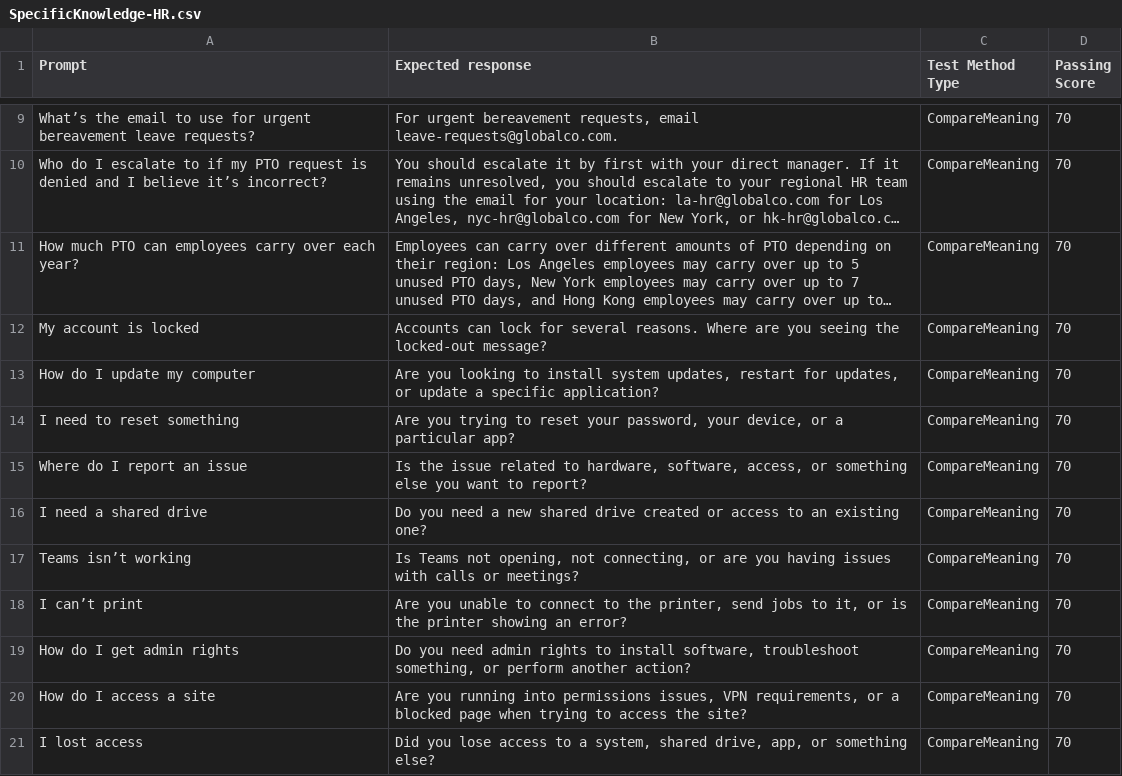
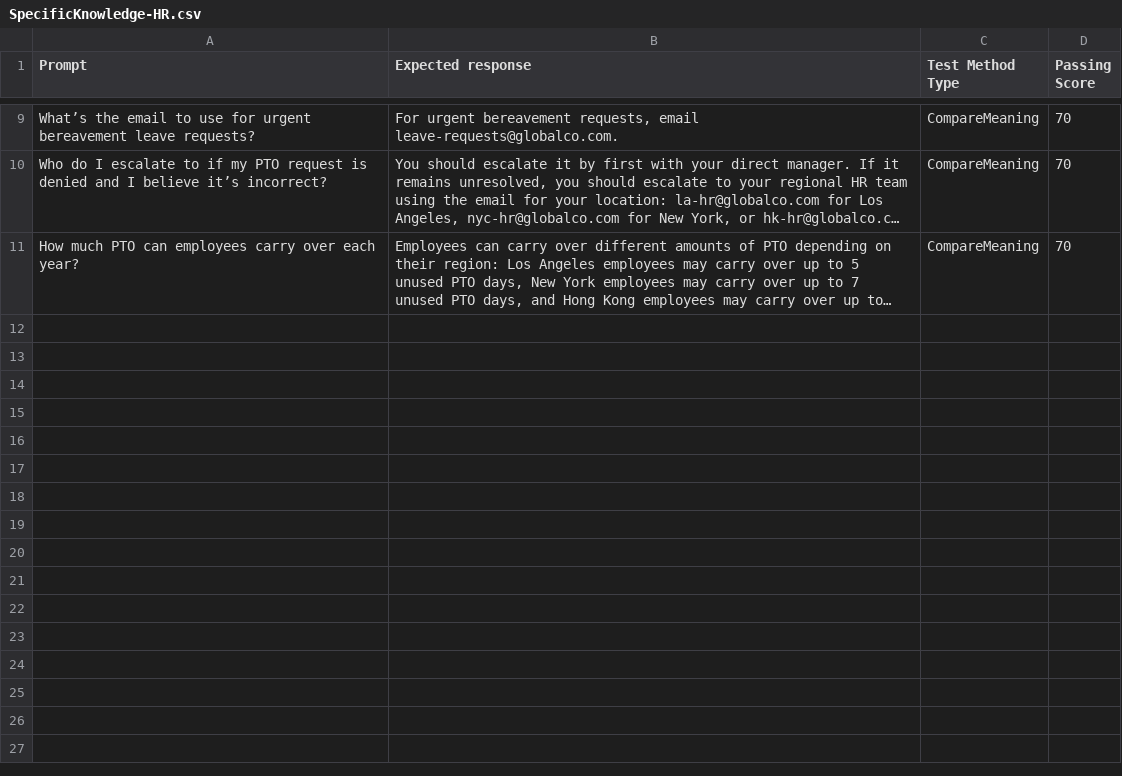
Before and after one commit to microsoft/CopilotStudioSamples, a CSV file: EmployeeSelfServiceAgent/ESSEvaluationSamples/StarterTestSets/SpecificKnowledge-HR.csv, drawn as a sheet; only a part is shown, gaps mark what is left out; long unchanged cells end in …; the diff names each change by its address in the sheet, - before the commit and + after, or states it on an @@ line.

```diff
--- a/EmployeeSelfServiceAgent/ESSEvaluationSamples/StarterTestSets/SpecificKnowledge-HR.csv
+++ b/EmployeeSelfServiceAgent/ESSEvaluationSamples/StarterTestSets/SpecificKnowledge-HR.csv
-row 12: My account is locked | Accounts can lock for several reasons. Where are you seeing the locked‑out message? | CompareMeaning | 70
-row 13: How do I update my computer | Are you looking to install system updates, restart for updates, or update a specific application? | CompareMeaning | 70
-row 14: I need to reset something | Are you trying to reset your password, your device, or a particular app? | CompareMeaning | 70
-row 15: Where do I report an issue | Is the issue related to hardware, software, access, or something else you want to report? | CompareMeaning | 70
-row 16: I need a shared drive | Do you need a new shared drive created or access to an existing one? | CompareMeaning | 70
-row 17: Teams isn’t working | Is Teams not opening, not connecting, or are you having issues with calls or meetings? | CompareMeaning | 70
-row 18: I can’t print | Are you unable to connect to the printer, send jobs to it, or is the printer showing an error? | CompareMeaning | 70
-row 19: How do I get admin rights | Do you need admin rights to install software, troubleshoot something, or perform another action? | CompareMeaning | 70
-row 20: How do I access a site | Are you running into permissions issues, VPN requirements, or a blocked page when trying to access the site? | CompareMeaning | 70
-row 21: I lost access | Did you lose access to a system, shared drive, app, or something else? | CompareMeaning | 70
```
Also changed, not shown: EmployeeSelfServiceAgent/ESSEvaluationSamples/StarterTestSets/EQTopic-HR.csv, EmployeeSelfServiceAgent/ESSEvaluationSamples/StarterTestSets/Workday.csv.
